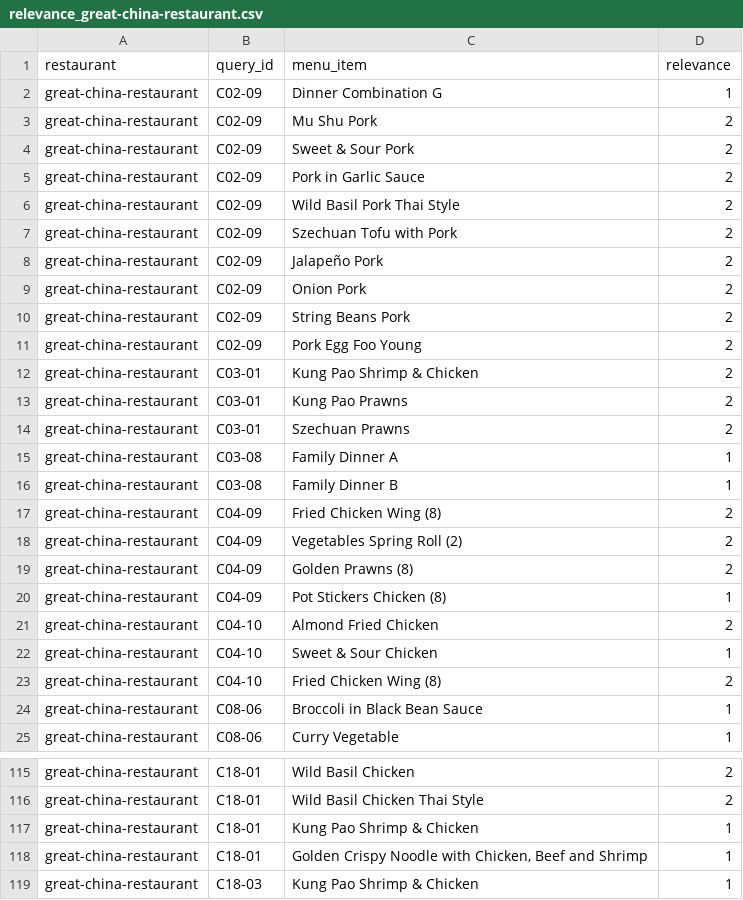
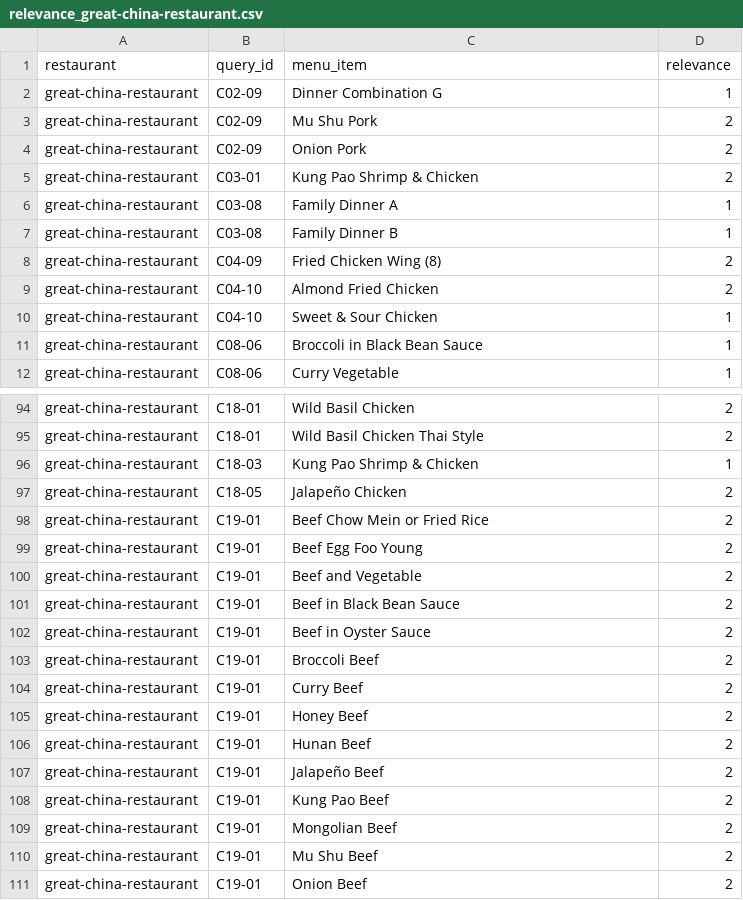
Before and after one commit to ahsank/restaurant-search, a CSV file: data/queries/relevance_great-china-restaurant.csv, drawn as a sheet; only a part is shown, gaps mark what is left out; the shorter side is filled out with more unchanged rows; the diff covers the shown part only; the diff names each change by its address in the sheet, - before the commit and + after, or states it on an @@ line.

```diff
--- a/data/queries/relevance_great-china-restaurant.csv
+++ b/data/queries/relevance_great-china-restaurant.csv
-row 4: great-china-restaurant | C02-09 | Sweet & Sour Pork | 2
-row 5: great-china-restaurant | C02-09 | Pork in Garlic Sauce | 2
-row 6: great-china-restaurant | C02-09 | Wild Basil Pork Thai Style | 2
-row 7: great-china-restaurant | C02-09 | Szechuan Tofu with Pork | 2
-row 8: great-china-restaurant | C02-09 | Jalapeño Pork | 2
-row 10: great-china-restaurant | C02-09 | String Beans Pork | 2
-row 11: great-china-restaurant | C02-09 | Pork Egg Foo Young | 2
-row 13: great-china-restaurant | C03-01 | Kung Pao Prawns | 2
-row 14: great-china-restaurant | C03-01 | Szechuan Prawns | 2
-row 18: great-china-restaurant | C04-09 | Vegetables Spring Roll (2) | 2
-row 19: great-china-restaurant | C04-09 | Golden Prawns (8) | 2
-row 20: great-china-restaurant | C04-09 | Pot Stickers Chicken (8) | 1
-row 23: great-china-restaurant | C04-10 | Fried Chicken Wing (8) | 2
-row 117: great-china-restaurant | C18-01 | Kung Pao Shrimp & Chicken | 1
-row 118: great-china-restaurant | C18-01 | Golden Crispy Noodle with Chicken, Beef and Shrimp | 1
```
Also changed, not shown: 12 removed rows elsewhere in this file, data/queries/relevance_due-cucina.csv, data/queries/relevance_juanita-cantina.csv, 6 other files.
